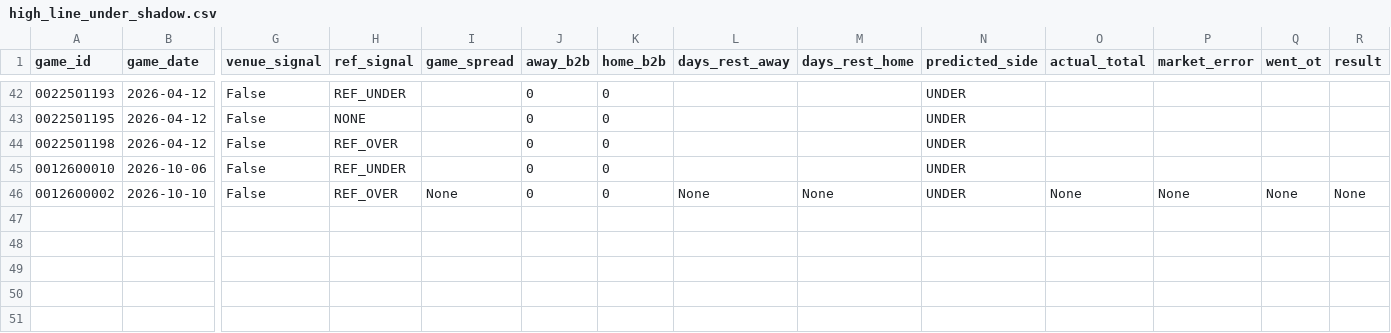
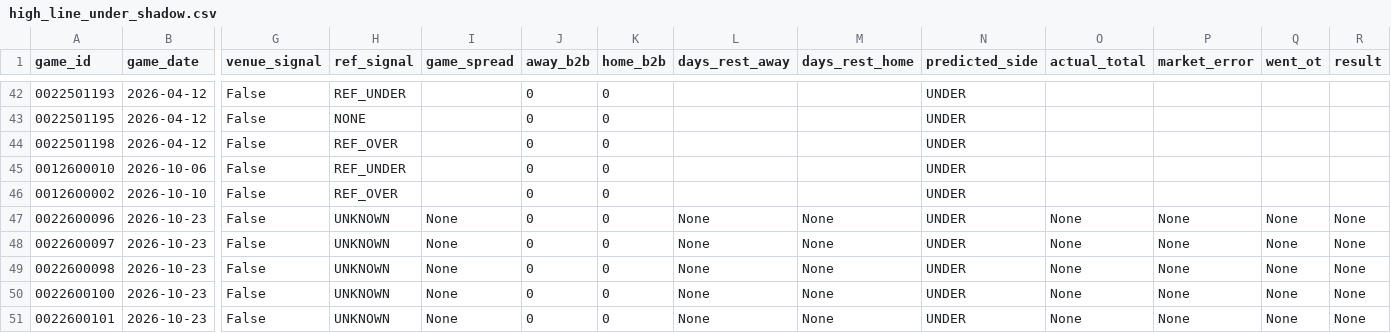
Before and after one commit to jwallace115/mlb-model, a CSV file: nba/data/high_line_under_shadow.csv, drawn as a sheet; only a part is shown, gaps mark what is left out; rows hold the shown columns only; the diff names each change by its address in the sheet, - before the commit and + after, or states it on an @@ line.

```diff
--- a/nba/data/high_line_under_shadow.csv
+++ b/nba/data/high_line_under_shadow.csv
-I46 (game_spread): None
+I46 (game_spread): (empty)
-L46 (days_rest_away): None
+L46 (days_rest_away): (empty)
-M46 (days_rest_home): None
+M46 (days_rest_home): (empty)
-O46 (actual_total): None
+O46 (actual_total): (empty)
-P46 (market_error): None
+P46 (market_error): (empty)
-Q46 (went_ot): None
+Q46 (went_ot): (empty)
-R46 (result): None
+R46 (result): (empty)
+row 47: 0022600096 | 2026-10-23 | False | UNKNOWN | None | 0 | 0 | None | None | UNDER | None | None | None | None
+row 48: 0022600097 | 2026-10-23 | False | UNKNOWN | None | 0 | 0 | None | None | UNDER | None | None | None | None
+row 49: 0022600098 | 2026-10-23 | False | UNKNOWN | None | 0 | 0 | None | None | UNDER | None | None | None | None
+row 50: 0022600100 | 2026-10-23 | False | UNKNOWN | None | 0 | 0 | None | None | UNDER | None | None | None | None
+row 51: 0022600101 | 2026-10-23 | False | UNKNOWN | None | 0 | 0 | None | None | UNDER | None | None | None | None
```
Also changed, not shown: nba/data/nba_ref_assignments.csv, 15 other files.
